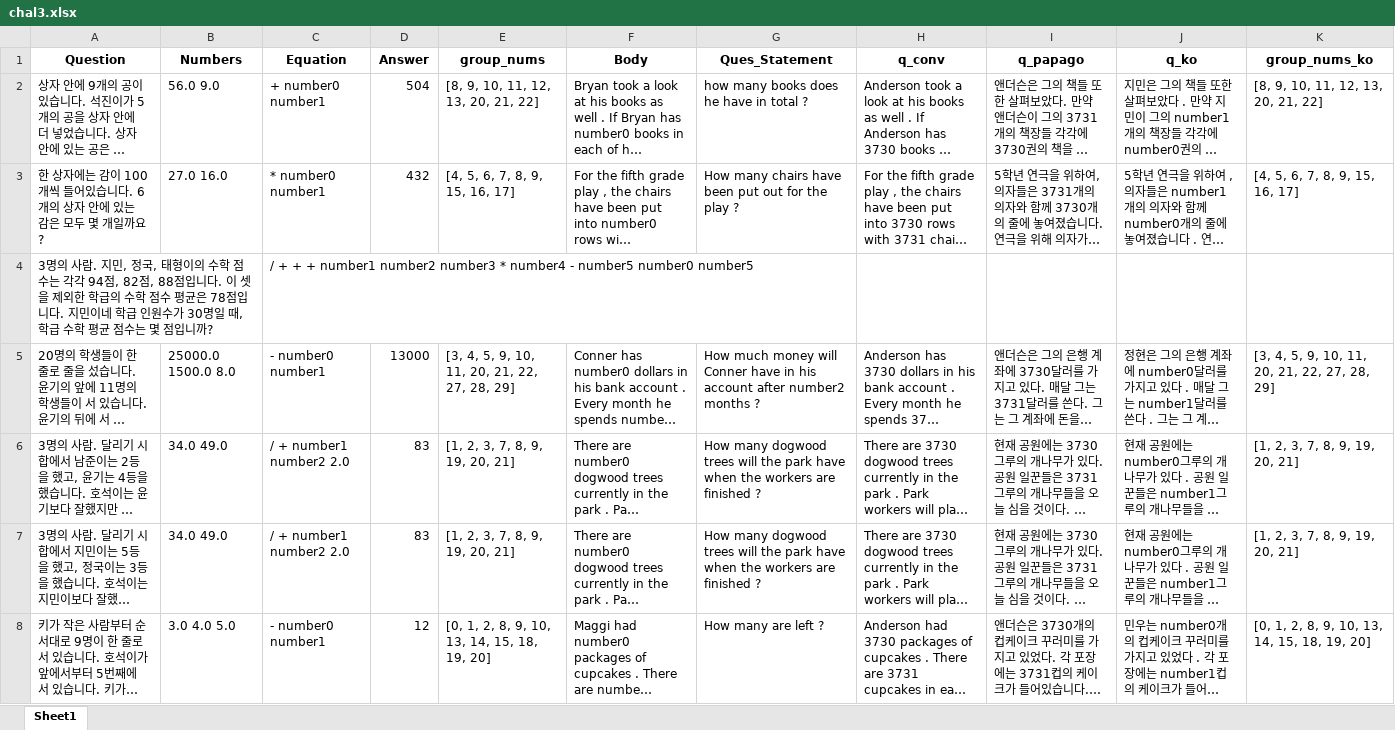
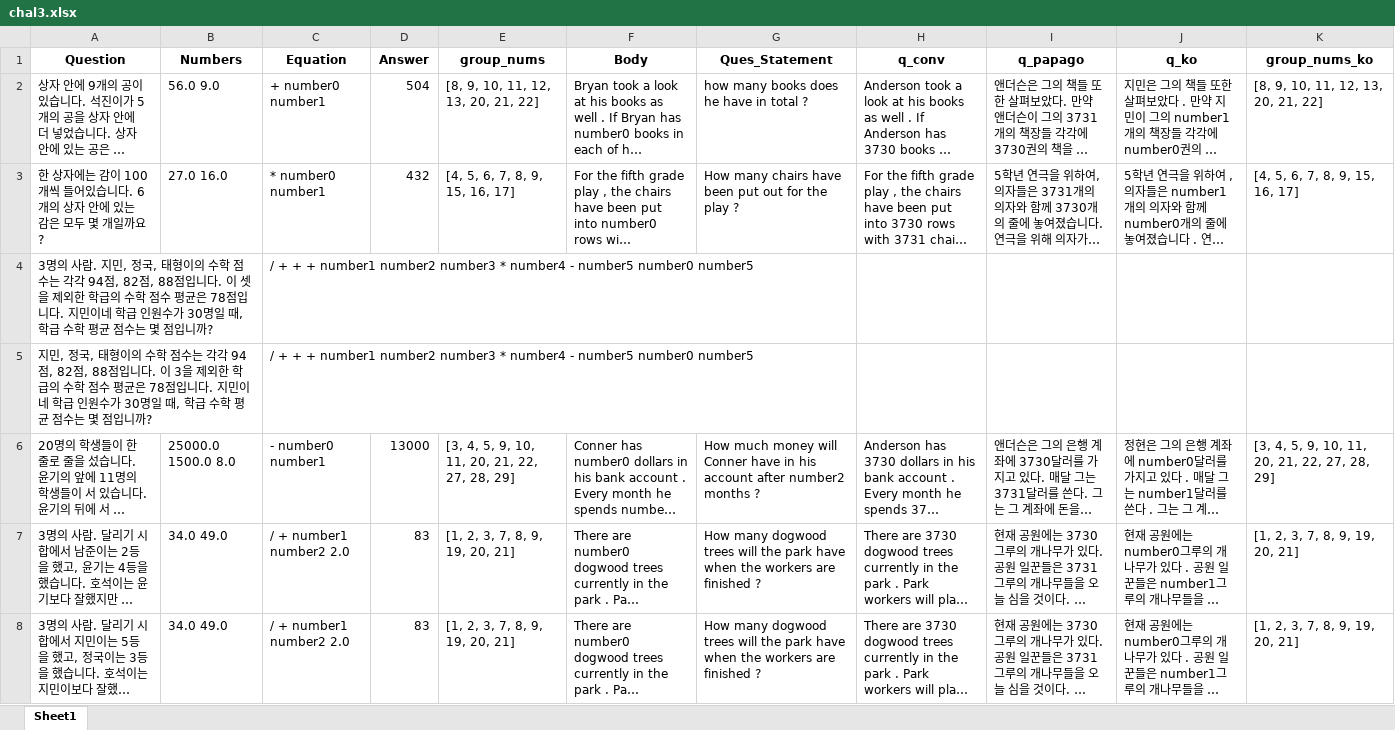
Before and after one commit to shevious/SVAMP, an Excel workbook: data/data-chal/chal3.xlsx, sheet Sheet1, drawn as a sheet; only a part is shown; the shorter side is filled out with more unchanged rows; long unchanged cells end in …; values as stored, in another font and other column widths than the file's, no borders; the diff covers the shown part only; the diff names each change by its address in the sheet, - before the commit and + after, or states it on an @@ line.

Commit message:
chal3 updated

```diff
--- a/data/data-chal/chal3.xlsx (sheet Sheet1)
+++ b/data/data-chal/chal3.xlsx (sheet Sheet1)
+row 5: 지민, 정국, 태형이의 수학 점수는 각각 94점, 82점, 88점입니다. 이 3을 제외한 학급의 수학 점수 평균은 78점입니다. 지민이네 학급 인원수가 30명일 때, 학급 수학 평균 점수는 몇 점입니까? |  | / + + + number1 number2 number3 * number4 - number5 number0 number5
```
Also changed, not shown: 1 added row elsewhere in this sheet.
